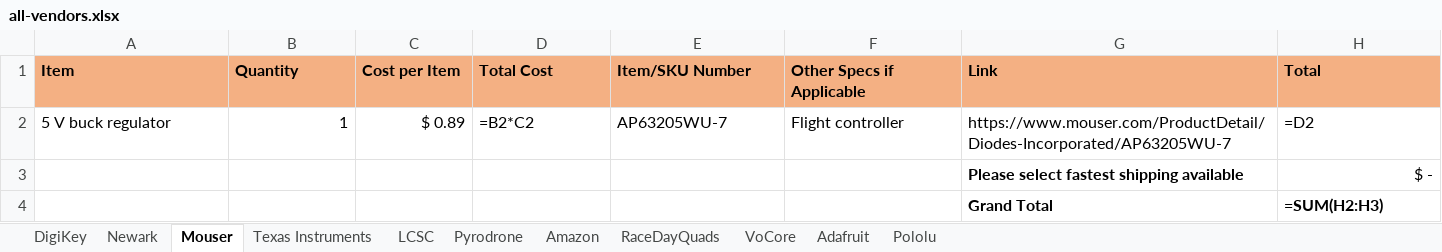
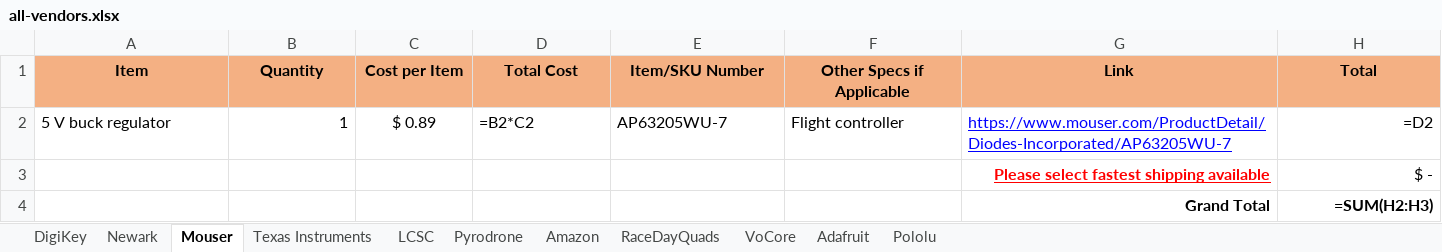
Before and after one commit to pranavs41/tar-team1-hardware, an Excel workbook: docs/vendor-orders/all-vendors.xlsx, sheet Mouser, drawn as a sheet; values as stored, in another font and other column widths than the file's, no borders; formulas without a stored value are shown as written; the diff names each change by its address in the sheet, - before the commit and + after, or states it on an @@ line.

```diff
--- a/docs/vendor-orders/all-vendors.xlsx (sheet Mouser)
+++ b/docs/vendor-orders/all-vendors.xlsx (sheet Mouser)
-A1:H1 alignment: left
+A1:H1 alignment: center
-C2 alignment: right
+C2 alignment: center
-G2:G3 underline: off
+G2:G3 underline: on
-G2 text colour: black
+G2 text colour: #0000FF
-H2 alignment: left
+H2 alignment: right
@@ G3 alignment: left → right, text colour: black → #FF0000 @@
-G4:H4 alignment: left
+G4:H4 alignment: right
```
Also changed, not shown: sheet DigiKey, sheet Amazon, sheet RaceDayQuads, sheet VoCore, sheet Newark, sheet Pololu, 4 more sheets, docs/vendor-orders/amazon.xlsx, docs/vendor-orders/digikey.xlsx, 11 other files.
